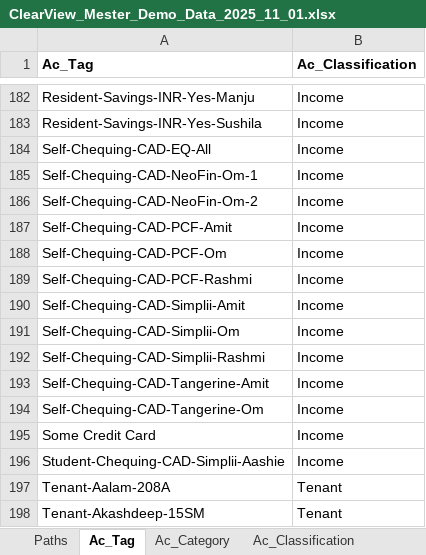
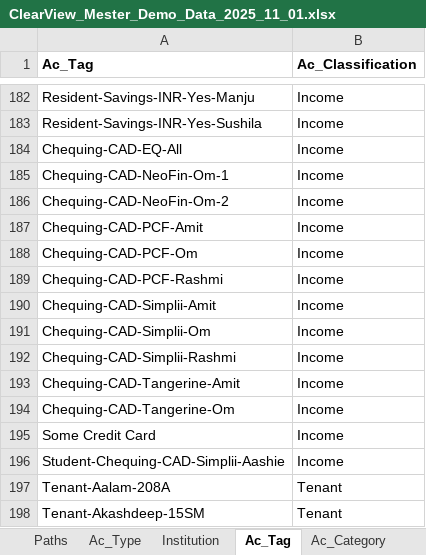
Before and after one commit to 6476487685/ClearView, an Excel workbook: ClearView_Mester_Demo_Data_2025_11_01.xlsx, sheet Ac_Tag, drawn as a sheet; only a part is shown, gaps mark what is left out; values as stored, in another font and other column widths than the file's, no borders; the diff names each change by its address in the sheet, - before the commit and + after, or states it on an @@ line.

```diff
--- a/ClearView_Mester_Demo_Data_2025_11_01.xlsx (sheet Ac_Tag)
+++ b/ClearView_Mester_Demo_Data_2025_11_01.xlsx (sheet Ac_Tag)
+sheet tab: Ac_Type
+sheet tab: Institution
-A184 (Ac_Tag): Self-Chequing-CAD-EQ-All
+A184 (Ac_Tag): Chequing-CAD-EQ-All
-A185 (Ac_Tag): Self-Chequing-CAD-NeoFin-Om-1
+A185 (Ac_Tag): Chequing-CAD-NeoFin-Om-1
-A186 (Ac_Tag): Self-Chequing-CAD-NeoFin-Om-2
+A186 (Ac_Tag): Chequing-CAD-NeoFin-Om-2
-A187 (Ac_Tag): Self-Chequing-CAD-PCF-Amit
+A187 (Ac_Tag): Chequing-CAD-PCF-Amit
-A188 (Ac_Tag): Self-Chequing-CAD-PCF-Om
+A188 (Ac_Tag): Chequing-CAD-PCF-Om
-A189 (Ac_Tag): Self-Chequing-CAD-PCF-Rashmi
+A189 (Ac_Tag): Chequing-CAD-PCF-Rashmi
-A190 (Ac_Tag): Self-Chequing-CAD-Simplii-Amit
+A190 (Ac_Tag): Chequing-CAD-Simplii-Amit
-A191 (Ac_Tag): Self-Chequing-CAD-Simplii-Om
+A191 (Ac_Tag): Chequing-CAD-Simplii-Om
-A192 (Ac_Tag): Self-Chequing-CAD-Simplii-Rashmi
+A192 (Ac_Tag): Chequing-CAD-Simplii-Rashmi
-A193 (Ac_Tag): Self-Chequing-CAD-Tangerine-Amit
+A193 (Ac_Tag): Chequing-CAD-Tangerine-Amit
-A194 (Ac_Tag): Self-Chequing-CAD-Tangerine-Om
+A194 (Ac_Tag): Chequing-CAD-Tangerine-Om
```
Also changed, not shown: Bank&CC.xlsx, 16 other files.
